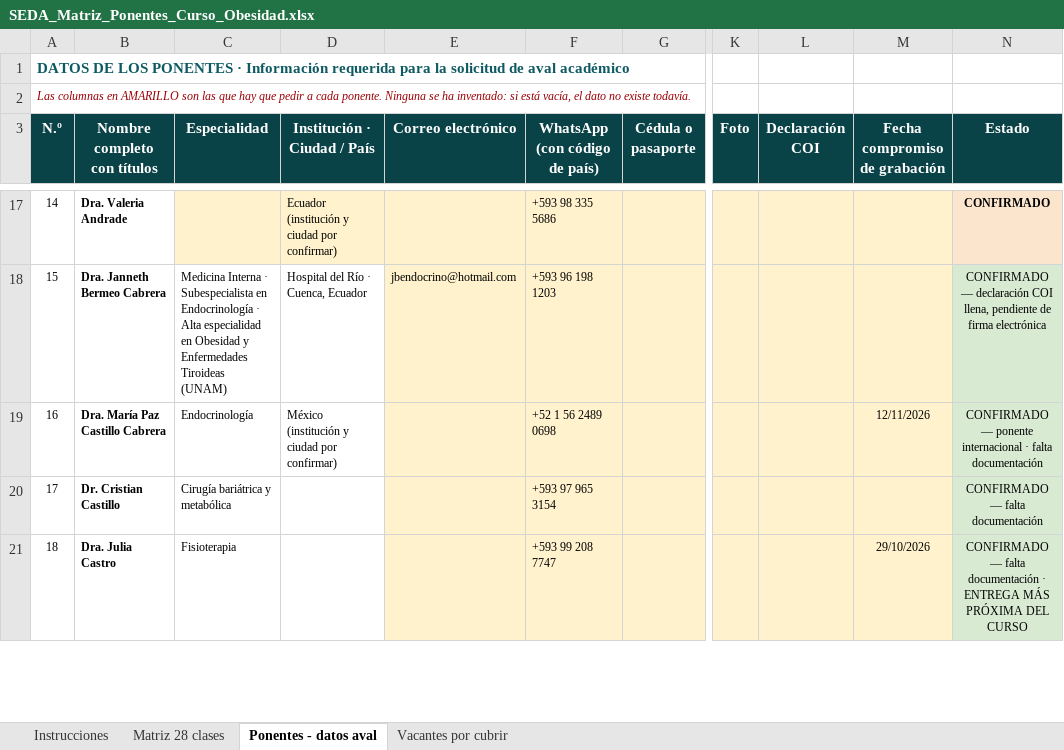
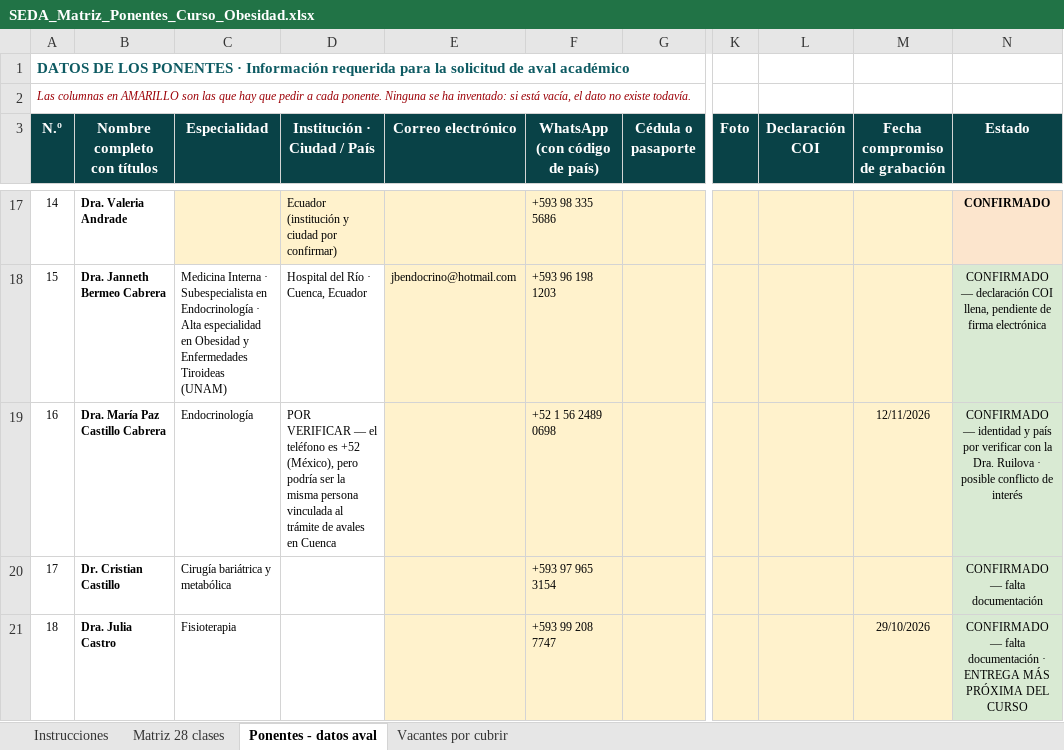
Before and after one commit to Dra-Omidres/Academic-, an Excel workbook: curso-obesidad-seda/SEDA_Matriz_Ponentes_Curso_Obesidad.xlsx, sheet Ponentes - datos aval, drawn as a sheet; only a part is shown, gaps mark what is left out; values as stored, in another font and other column widths than the file's, no borders; the diff names each change by its address in the sheet, - before the commit and + after, or states it on an @@ line.

```diff
--- a/curso-obesidad-seda/SEDA_Matriz_Ponentes_Curso_Obesidad.xlsx (sheet Ponentes - datos aval)
+++ b/curso-obesidad-seda/SEDA_Matriz_Ponentes_Curso_Obesidad.xlsx (sheet Ponentes - datos aval)
-D19 (Institución · Ciudad / País): México (institución y ciudad por confirmar)
+D19 (Institución · Ciudad / País): POR VERIFICAR — el teléfono es +52 (México), pero podría ser la misma persona vinculada al trámite de avales en Cuenca
-N19 (Estado): CONFIRMADO — ponente internacional · falta documentación
+N19 (Estado): CONFIRMADO — identidad y país por verificar con la Dra. Ruilova · posible conflicto de interés
```
Also changed, not shown: sheet Matriz 28 clases, 1 other file.
